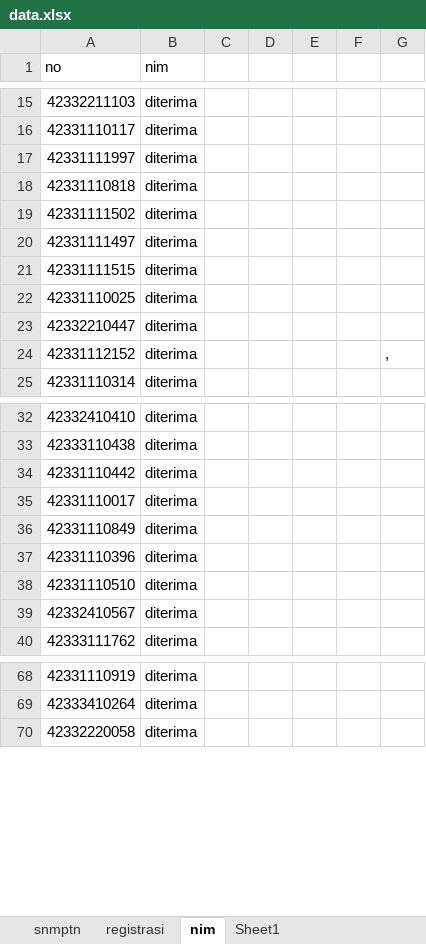
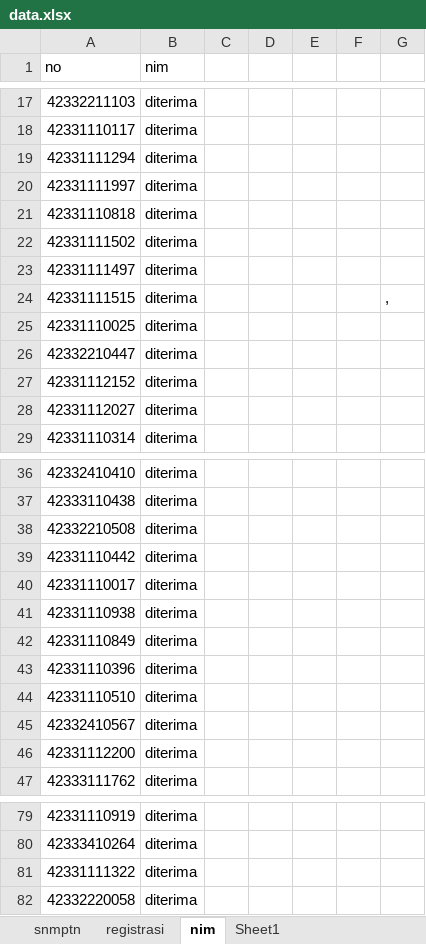
Before and after one commit to tirtareg/23smm, an Excel workbook: data.xlsx, sheet nim, drawn as a sheet; only a part is shown, gaps mark what is left out; values as stored, in another font and other column widths than the file's, no borders; conditional formats not drawn; addresses are those after the commit; the diff covers the shown part only; the diff names each change by its address in the sheet, - before the commit and + after, or states it on an @@ line.

```diff
--- a/data.xlsx (sheet nim)
+++ b/data.xlsx (sheet nim)
+row 19: 42331111294 | diterima
-G24: (empty)
+G24: ,
-G27: ,
+G27: (empty)
+row 28: 42331112027 | diterima
+row 38: 42332210508 | diterima
+row 41: 42331110938 | diterima
+row 46: 42331112200 | diterima
+row 81: 42331111322 | diterima
```
Also changed, not shown: 13 added rows and 19 removed rows elsewhere in this sheet, sheet snmptn, docs/data.xlsx, 2 other files.
